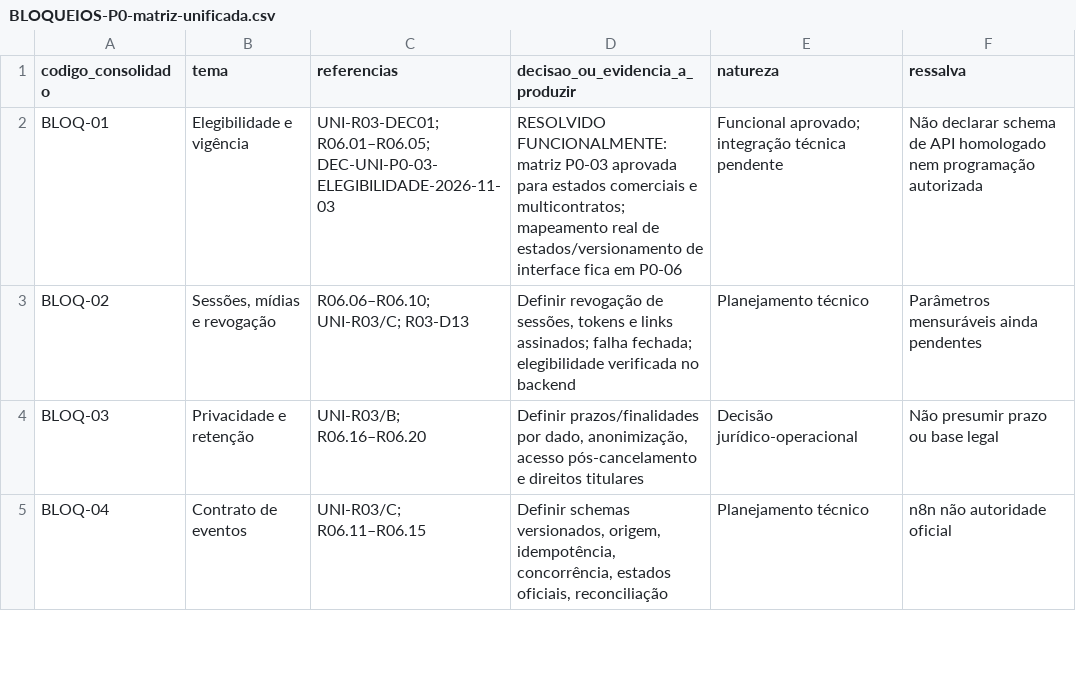
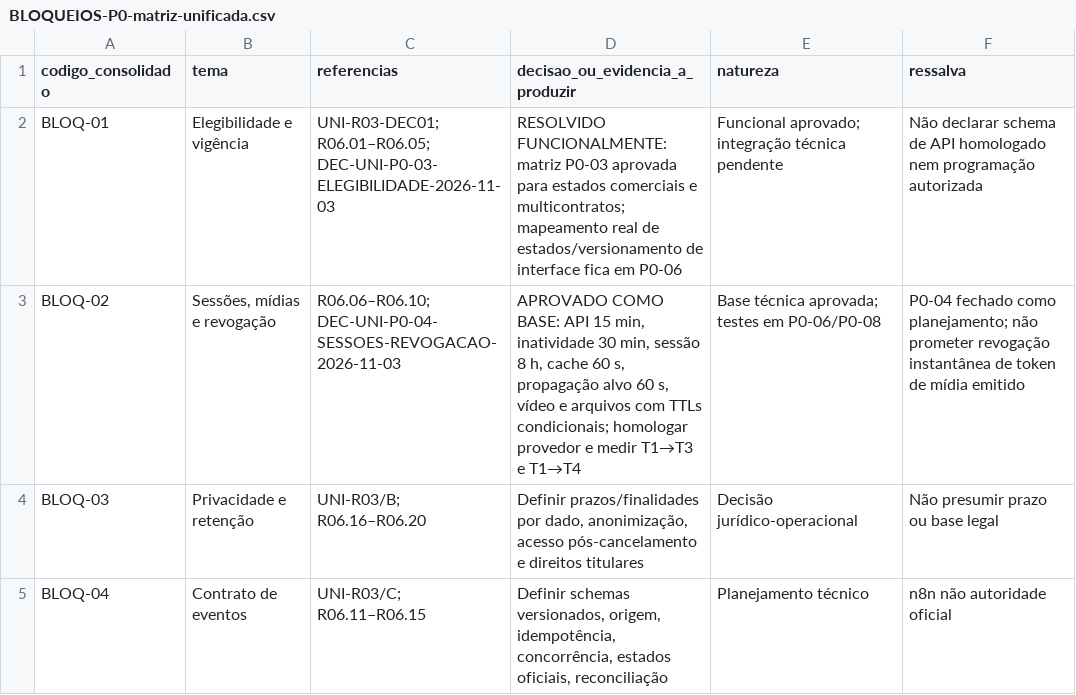
Before and after one commit to rafhael100/imagine-universidade, a CSV file: docs/04-pendencias/BLOQUEIOS-P0-matriz-unificada.csv, drawn as a sheet; only a part is shown.

Commit message:
docs(universidade): aplicar aprovação P0-04 sem antecipar homologação

```diff
--- a/docs/04-pendencias/BLOQUEIOS-P0-matriz-unificada.csv
+++ b/docs/04-pendencias/BLOQUEIOS-P0-matriz-unificada.csv
@@ -2,3 +2,3 @@
 BLOQ-01,Elegibilidade e vigência,UNI-R03-DEC01; R06.01–R06.05; DEC-UNI-P0-03-ELEGIBILIDADE-2026-11-03,RESOLVIDO FUNCIONALMENTE: matriz P0-03 aprovada para estados comerciais e multicontratos; mapeamento real de estados/versionamento de interface fica em P0-06,Funcional aprovado; integração técnica pendente,Não declarar schema de API homologado nem programação autorizada
-BLOQ-02,"Sessões, mídias e revogação",R06.06–R06.10; UNI-R03/C; R03-D13,"Definir revogação de sessões, tokens e links assinados; falha fechada; elegibilidade verificada no backend",Planejamento técnico,Parâmetros mensuráveis ainda pendentes
+BLOQ-02,"Sessões, mídias e revogação",R06.06–R06.10; DEC-UNI-P0-04-SESSOES-REVOGACAO-2026-11-03,"APROVADO COMO BASE: API 15 min, inatividade 30 min, sessão 8 h, cache 60 s, propagação alvo 60 s, vídeo e arquivos com TTLs condicionais; homologar provedor e medir T1→T3 e T1→T4",Base técnica aprovada; testes em P0-06/P0-08,P0-04 fechado como planejamento; não prometer revogação instantânea de token de mídia emitido
 BLOQ-03,Privacidade e retenção,UNI-R03/B; R06.16–R06.20,"Definir prazos/finalidades por dado, anonimização, acesso pós-cancelamento e direitos titulares",Decisão jurídico-operacional,Não presumir prazo ou base legal
```
